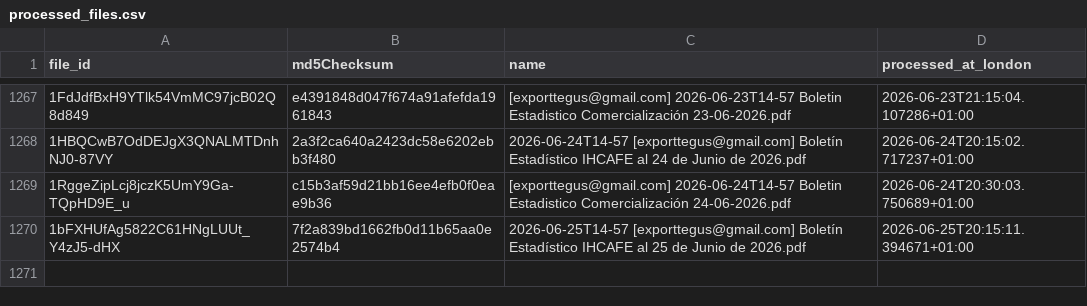
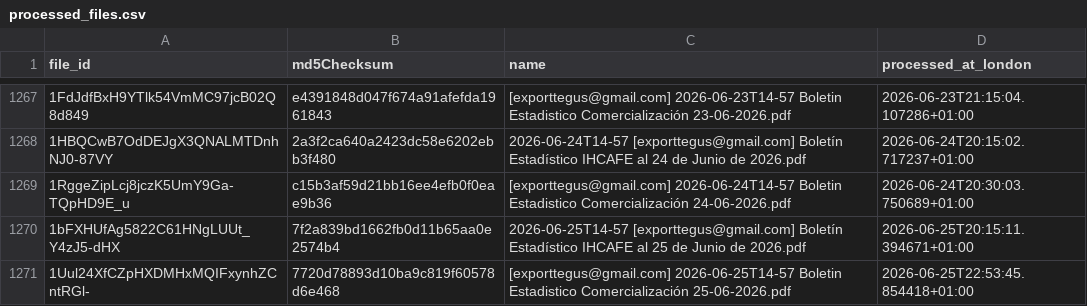
Before and after one commit to JuanDBeltranP/_r, a CSV file: outputs/historical/processed_files.csv, drawn as a sheet; only a part is shown, gaps mark what is left out; the diff names each change by its address in the sheet, - before the commit and + after, or states it on an @@ line.

```diff
--- a/outputs/historical/processed_files.csv
+++ b/outputs/historical/processed_files.csv
+row 1271: 1Uul24XfCZpHXDMHxMQIFxynhZCntRGl- | 7720d78893d10ba9c819f60578d6e468 | [exporttegus@gmail.com] 2026-06-25T14-57 Boletin Estadistico Comercialización 25-06-2026.pdf | 2026-06-25T22:53:45.854418+01:00
```
Also changed, not shown: outputs/latest/honduras_reports_latest.csv, outputs/latest/preflight_latest.csv, 2 other files.
